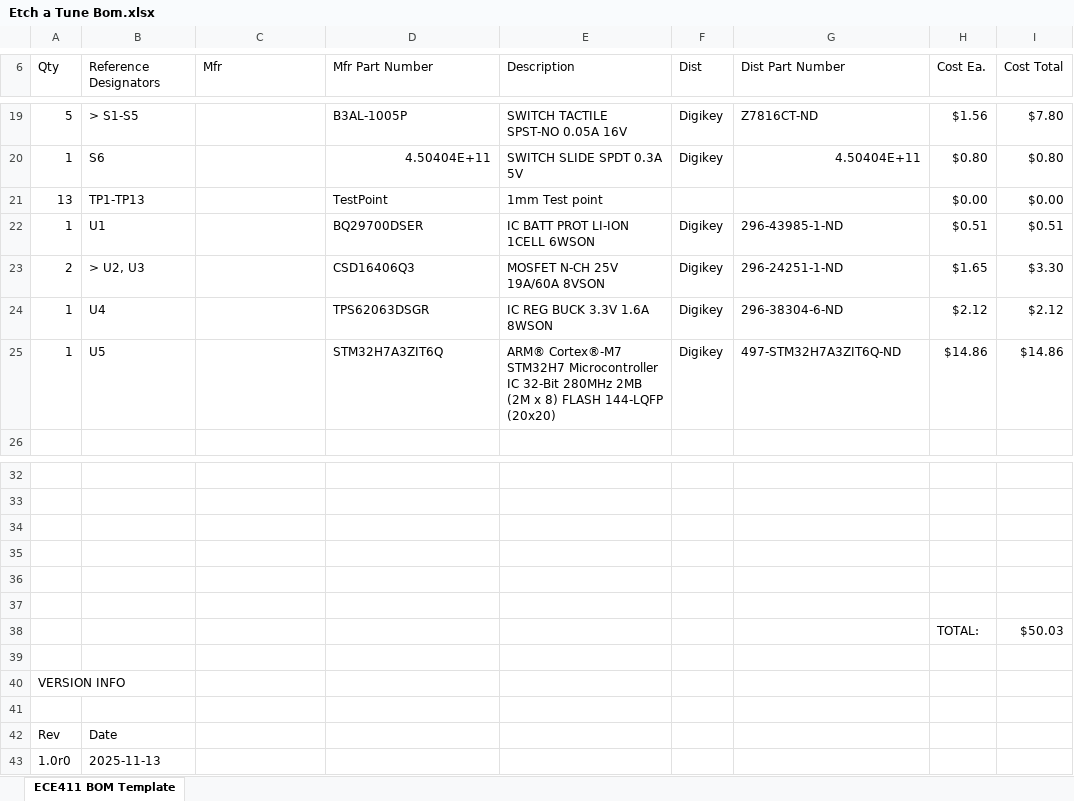
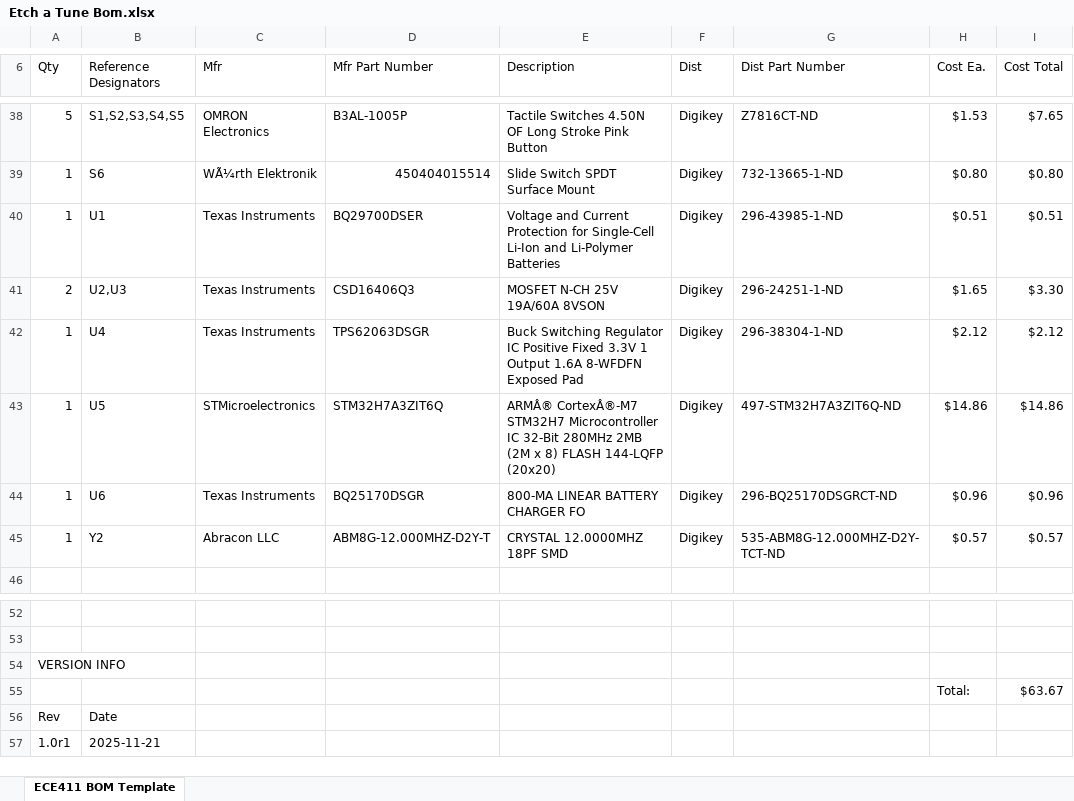
Before and after one commit to CullenSharp/Etch-A-Tune, an Excel workbook: Etch_A_Tune/Etch a Tune Bom.xlsx, sheet ECE411 BOM Template, drawn as a sheet; only a part is shown, gaps mark what is left out; values as stored, in another font and other column widths than the file's, no cell formats; removed rows and columns are numbered as before the commit, all else as after; the diff covers the shown part only; the diff names each change by its address in the sheet, - before the commit and + after, or states it on an @@ line.

```diff
--- a/Etch_A_Tune/Etch a Tune Bom.xlsx (sheet ECE411 BOM Template)
+++ b/Etch_A_Tune/Etch a Tune Bom.xlsx (sheet ECE411 BOM Template)
-B38 (Reference Designators): > S1-S5
+B38 (Reference Designators): S1,S2,S3,S4,S5
-C38 (Mfr): (empty)
+C38 (Mfr): OMRON Electronics
-E38 (Description): SWITCH TACTILE SPST-NO 0.05A 16V
+E38 (Description): Tactile Switches 4.50N OF Long Stroke Pink Button
-H38 (Cost Ea.): $1.56
+H38 (Cost Ea.): $1.53
-I38 (Cost Total): $7.80
+I38 (Cost Total): $7.65
-C39 (Mfr): (empty)
+C39 (Mfr): WÃ¼rth Elektronik
-D39 (Mfr Part Number): 4.50404E+11
+D39 (Mfr Part Number): 450404015514
-E39 (Description): SWITCH SLIDE SPDT 0.3A 5V
+E39 (Description): Slide Switch SPDT Surface Mount
-G39 (Dist Part Number): 4.50404E+11
+G39 (Dist Part Number): 732-13665-1-ND
-row 21: 13 | TP1-TP13 |  | TestPoint | 1mm Test point |  |  | $0.00 | $0.00
-C40:C42 (Mfr): (empty)
+C40:C42 (Mfr): Texas Instruments
-E40 (Description): IC BATT PROT LI-ION 1CELL 6WSON
+E40 (Description): Voltage and Current Protection for Single-Cell Li-Ion and Li-Polymer Batteries
-B41 (Reference Designators): > U2, U3
+B41 (Reference Designators): U2,U3
-E42 (Description): IC REG BUCK 3.3V 1.6A 8WSON
+E42 (Description): Buck Switching Regulator IC Positive Fixed 3.3V 1 Output 1.6A 8-WFDFN Exposed Pad
-G42 (Dist Part Number): 296-38304-6-ND
+G42 (Dist Part Number): 296-38304-1-ND
-C43 (Mfr): (empty)
+C43 (Mfr): STMicroelectronics
-E43 (Description): ARM® Cortex®-M7 STM32H7 Microcontroller…
+E43 (Description): ARMÂ® CortexÂ®-M7 STM32H7 Microcontroller…
+row 44: 1 | U6 | Texas Instruments | BQ25170DSGR | 800-MA LINEAR BATTERY CHARGER FO | Digikey | 296-BQ25170DSGRCT-ND | $0.96 | $0.96
+row 45: 1 | Y2 | Abracon LLC | ABM8G-12.000MHZ-D2Y-T | CRYSTAL 12.0000MHZ 18PF SMD | Digikey | 535-ABM8G-12.000MHZ-D2Y-TCT-ND | $0.57 | $0.57
-row 34: (empty)
-row 35: (empty)
-row 36: (empty)
-row 37: (empty)
-row 38:  |  |  |  |  |  |  | TOTAL: | $50.03
-row 39: (empty)
-row 55: (empty)
+row 55:  |  |  |  |  |  |  | Total: | $63.67
-A57 (Qty): 1.0r0
+A57 (Qty): 1.0r1
-B57 (Reference Designators): 2025-11-13
+B57 (Reference Designators): 2025-11-21
```
Also changed, not shown: 23 added rows, 4 removed rows and 38 edited cells elsewhere in this sheet, cell formats, formulas that keep their value, 7 other files.
